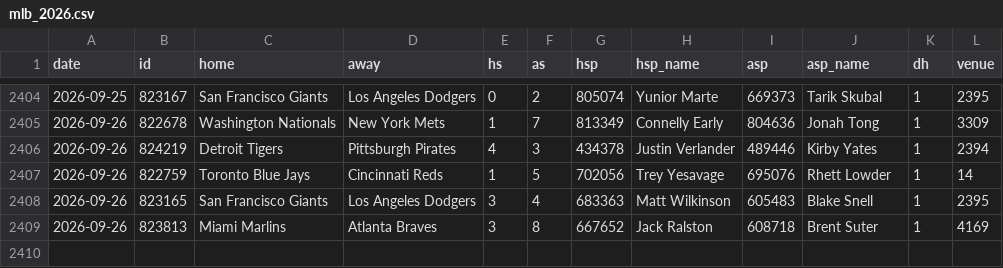
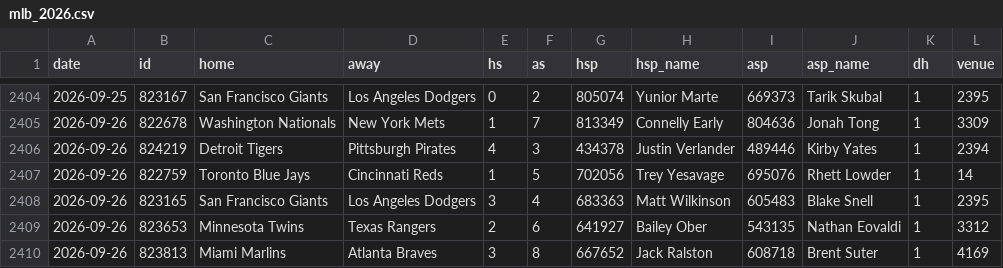
Before and after one commit to arro2121/Baseline, a CSV file: data/history/mlb_2026.csv, drawn as a sheet; only a part is shown, gaps mark what is left out.

```diff
--- a/data/history/mlb_2026.csv
+++ b/data/history/mlb_2026.csv
@@ -2408,2 +2408,3 @@ date,id,home,away,hs,as,hsp,hsp_name,asp,asp_name,dh,venue
 2026-09-26,823165,San Francisco Giants,Los Angeles Dodgers,3,4,683363,Matt Wilkinson,605483,Blake Snell,1,2395
+2026-09-26,823653,Minnesota Twins,Texas Rangers,2,6,641927,Bailey Ober,543135,Nathan Eovaldi,1,3312
 2026-09-26,823813,Miami Marlins,Atlanta Braves,3,8,667652,Jack Ralston,608718,Brent Suter,1,4169
```
Also changed, not shown: data/history/cfb_2026.csv, data/history/mlb_pitchers_2026.csv, 12 other files.
